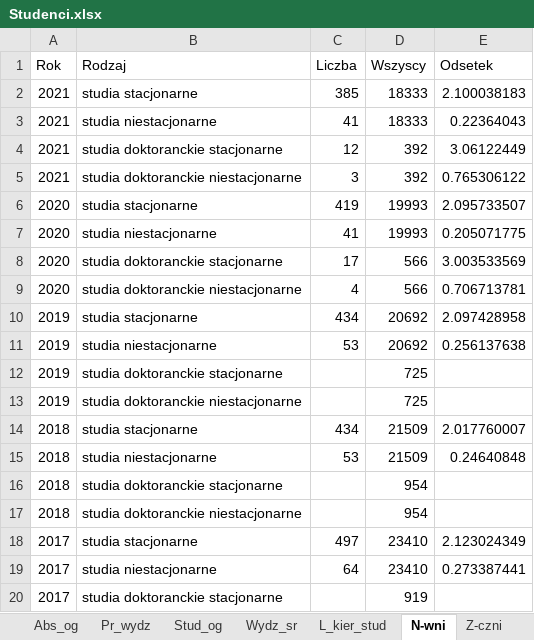
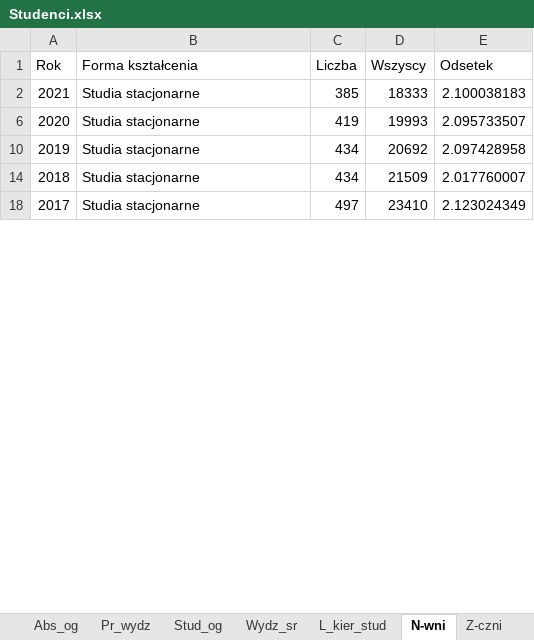
Before and after one commit to stat-umk/UMK-w-liczbach, an Excel workbook: Studenci.xlsx, sheet N-wni, drawn as a sheet; only a part is shown; values as stored, in another font and other column widths than the file's, no borders; the diff covers the shown part only; the diff names each change by its address in the sheet, - before the commit and + after, or states it on an @@ line.

Commit message:
Add files via upload

```diff
--- a/Studenci.xlsx (sheet N-wni)
+++ b/Studenci.xlsx (sheet N-wni)
-B1: Rodzaj
+B1: Forma kształcenia
-B2 (Forma kształcenia): studia stacjonarne
+B2 (Forma kształcenia): Studia stacjonarne
-row 3: 2021 | studia niestacjonarne | 41 | 18333 | 0.22364043
-row 4: 2021 | studia doktoranckie stacjonarne | 12 | 392 | 3.06122449
-row 5: 2021 | studia doktoranckie niestacjonarne | 3 | 392 | 0.765306122
-B6 (Forma kształcenia): studia stacjonarne
+B6 (Forma kształcenia): Studia stacjonarne
-row 7: 2020 | studia niestacjonarne | 41 | 19993 | 0.205071775
-row 8: 2020 | studia doktoranckie stacjonarne | 17 | 566 | 3.003533569
-row 9: 2020 | studia doktoranckie niestacjonarne | 4 | 566 | 0.706713781
-B10 (Forma kształcenia): studia stacjonarne
+B10 (Forma kształcenia): Studia stacjonarne
-row 11: 2019 | studia niestacjonarne | 53 | 20692 | 0.256137638
-row 12: 2019 | studia doktoranckie stacjonarne |  | 725
-row 13: 2019 | studia doktoranckie niestacjonarne |  | 725
-B14 (Forma kształcenia): studia stacjonarne
+B14 (Forma kształcenia): Studia stacjonarne
-row 15: 2018 | studia niestacjonarne | 53 | 21509 | 0.24640848
-row 16: 2018 | studia doktoranckie stacjonarne |  | 954
-row 17: 2018 | studia doktoranckie niestacjonarne |  | 954
-B18 (Forma kształcenia): studia stacjonarne
+B18 (Forma kształcenia): Studia stacjonarne
-row 19: 2017 | studia niestacjonarne | 64 | 23410 | 0.273387441
-row 20: 2017 | studia doktoranckie stacjonarne |  | 919
```
Also changed, not shown: 16 removed rows and 5 edited cells elsewhere in this sheet, hidden cells.
